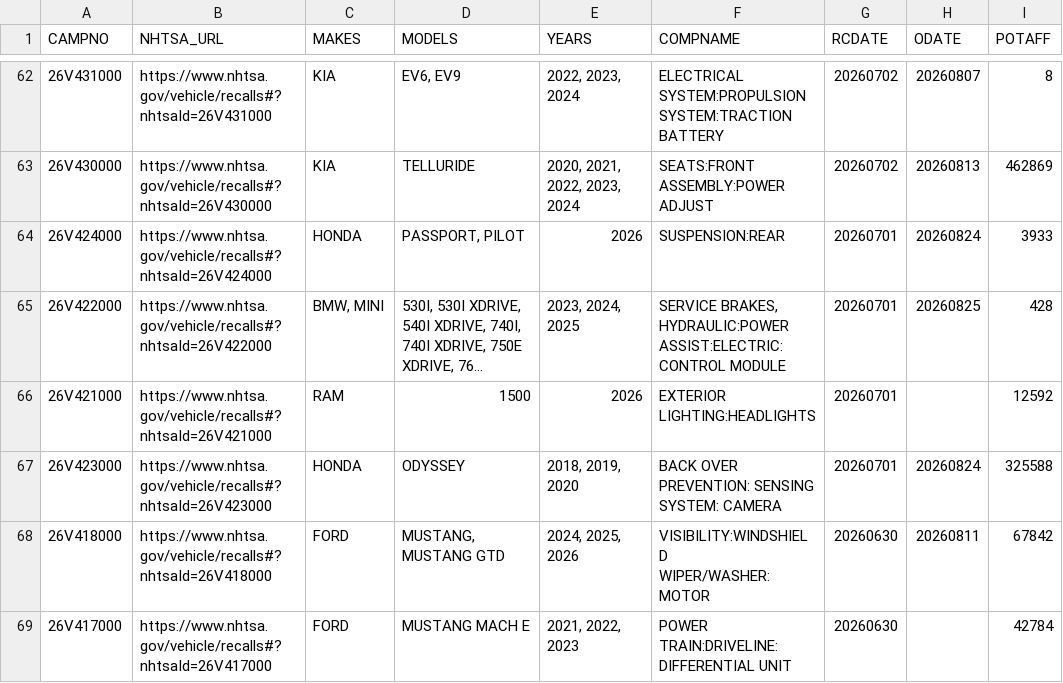
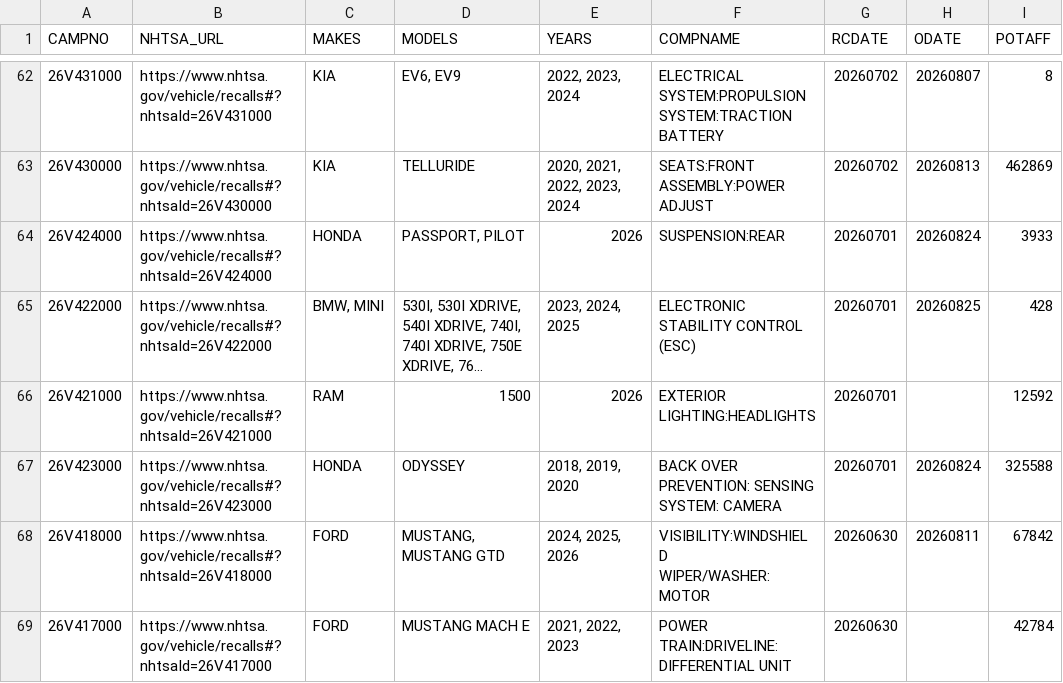
Before and after one commit to grantschwab/recall-tool, a CSV file: recalls_2020_present.csv, drawn as a sheet; only a part is shown, gaps mark what is left out; long unchanged cells end in …; the diff covers the shown part only; the diff names each change by its address in the sheet, - before the commit and + after, or states it on an @@ line.

```diff
--- a/recalls_2020_present.csv
+++ b/recalls_2020_present.csv
-F65 (COMPNAME): SERVICE BRAKES, HYDRAULIC:POWER ASSIST:ELECTRIC:CONTROL MODULE
+F65 (COMPNAME): ELECTRONIC STABILITY CONTROL (ESC)
```
Also changed, not shown: 62 edited cells elsewhere in this file.
